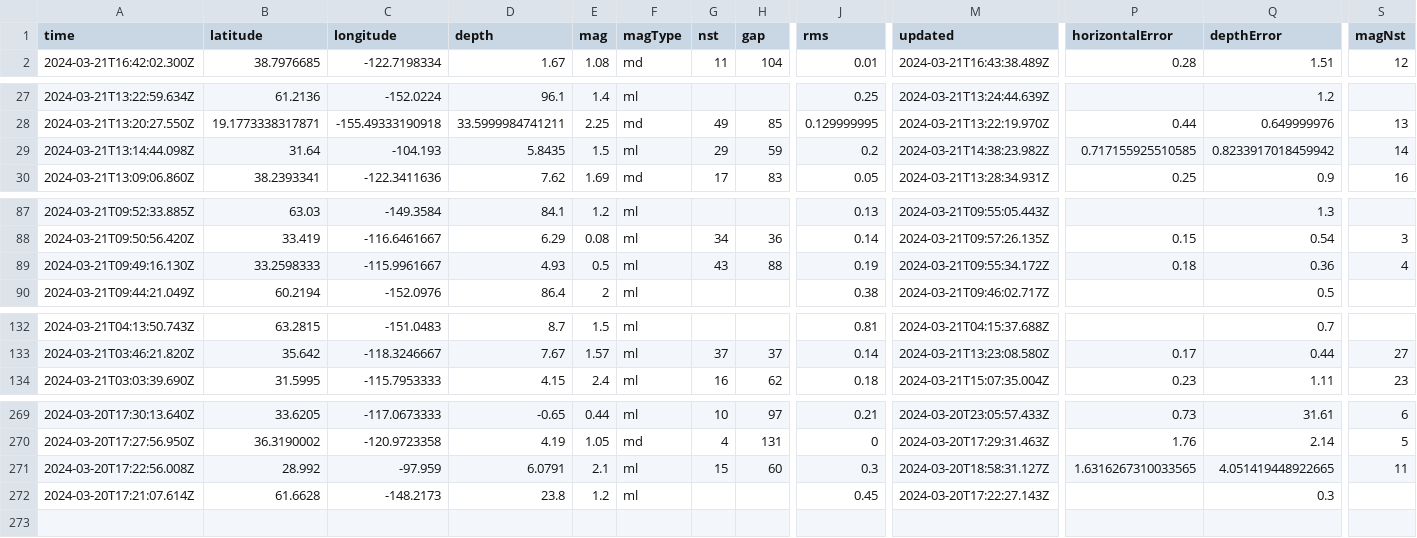
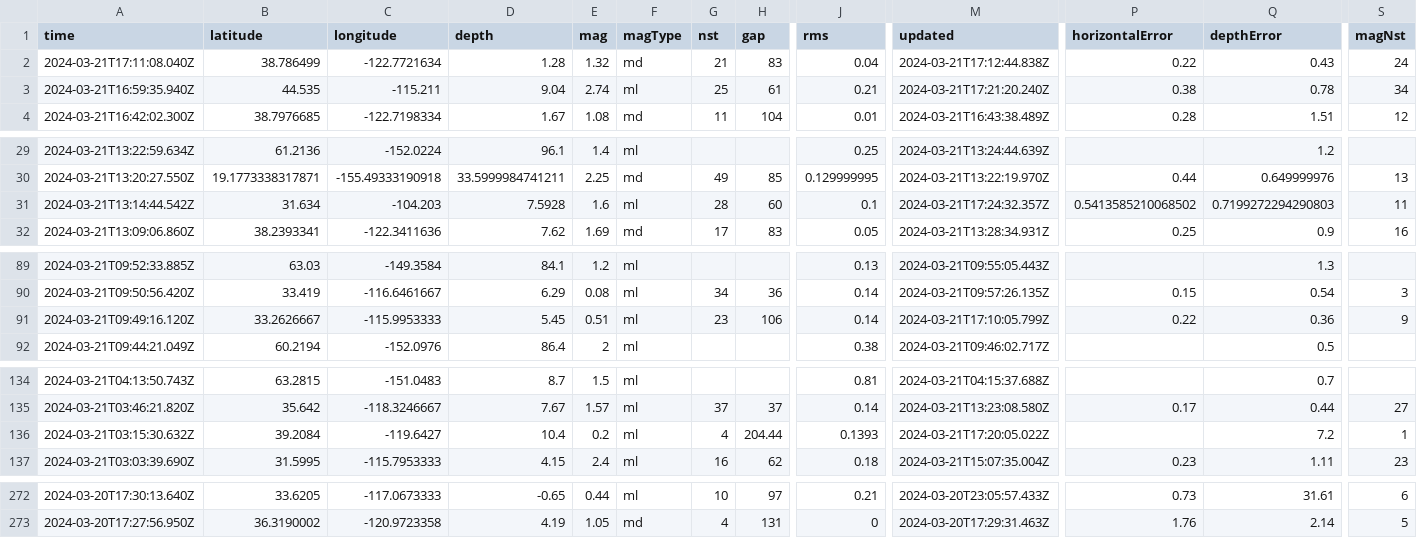
Before and after one commit to namakshenas/Github-Action-Data-Pipeline, a CSV file: usgs_current.csv, drawn as a sheet; only a part is shown, gaps mark what is left out; removed rows and columns are numbered as before the commit, all else as after; rows hold the shown columns only; the diff covers the shown part only; the diff names each change by its address in the sheet, - before the commit and + after, or states it on an @@ line.

Commit message:
Latest data: Thu Mar 21 17:25:26 UTC 2024

```diff
--- a/usgs_current.csv
+++ b/usgs_current.csv
+row 2: 2024-03-21T17:11:08.040Z | 38.786499 | -122.7721634 | 1.28 | 1.32 | md | 21 | 83 | 0.04 | 2024-03-21T17:12:44.838Z | 0.22 | 0.43 | 24
+row 3: 2024-03-21T16:59:35.940Z | 44.535 | -115.211 | 9.04 | 2.74 | ml | 25 | 61 | 0.21 | 2024-03-21T17:21:20.240Z | 0.38 | 0.78 | 34
-A31 (time): 2024-03-21T13:14:44.098Z
+A31 (time): 2024-03-21T13:14:44.542Z
-B31 (latitude): 31.64
+B31 (latitude): 31.634
-C31 (longitude): -104.193
+C31 (longitude): -104.203
-D31 (depth): 5.8435
+D31 (depth): 7.5928
-E31 (mag): 1.5
+E31 (mag): 1.6
-G31 (nst): 29
+G31 (nst): 28
-H31 (gap): 59
+H31 (gap): 60
-J31 (rms): 0.2
+J31 (rms): 0.1
-M31 (updated): 2024-03-21T14:38:23.982Z
+M31 (updated): 2024-03-21T17:24:32.357Z
-P31 (horizontalError): 0.717155925510585
+P31 (horizontalError): 0.5413585210068502
-Q31 (depthError): 0.8233917018459942
+Q31 (depthError): 0.7199272294290803
-S31 (magNst): 14
+S31 (magNst): 11
-row 89: 2024-03-21T09:49:16.130Z | 33.2598333 | -115.9961667 | 4.93 | 0.5 | ml | 43 | 88 | 0.19 | 2024-03-21T09:55:34.172Z | 0.18 | 0.36 | 4
+row 91: 2024-03-21T09:49:16.120Z | 33.2626667 | -115.9953333 | 5.45 | 0.51 | ml | 23 | 106 | 0.14 | 2024-03-21T17:10:05.799Z | 0.22 | 0.36 | 9
+row 136: 2024-03-21T03:15:30.632Z | 39.2084 | -119.6427 | 10.4 | 0.2 | ml | 4 | 204.44 | 0.1393 | 2024-03-21T17:20:05.022Z |  | 7.2 | 1
-row 271: 2024-03-20T17:22:56.008Z | 28.992 | -97.959 | 6.0791 | 2.1 | ml | 15 | 60 | 0.3 | 2024-03-20T18:58:31.127Z | 1.6316267310033565 | 4.051419448922665 | 11
-row 272: 2024-03-20T17:21:07.614Z | 61.6628 | -148.2173 | 23.8 | 1.2 | ml |  |  | 0.45 | 2024-03-20T17:22:27.143Z |  | 0.3
```
Also changed, not shown: 1 edited cell elsewhere in this file.
